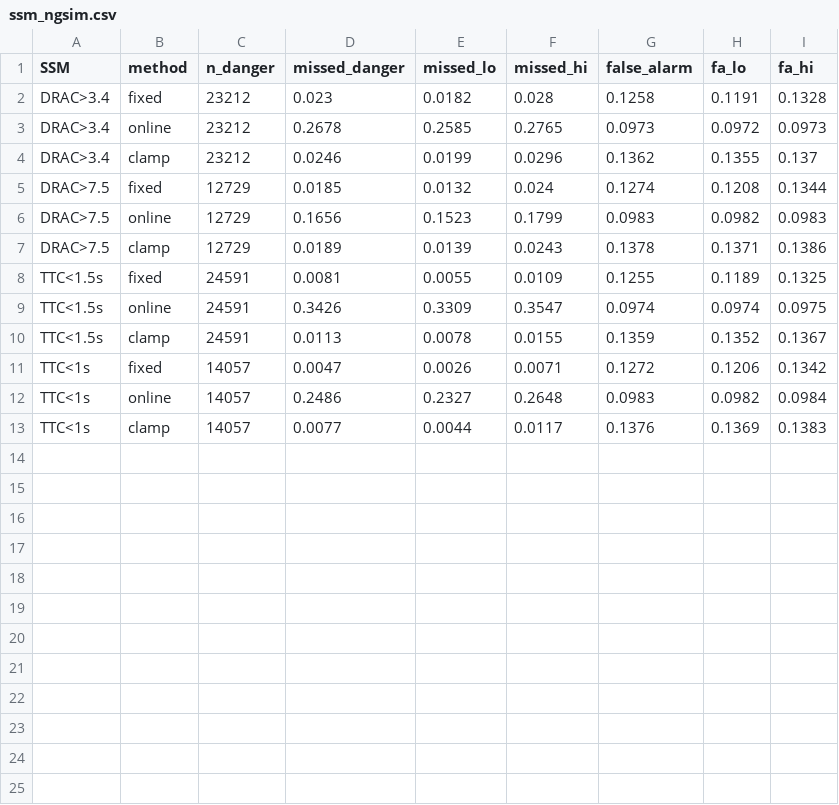
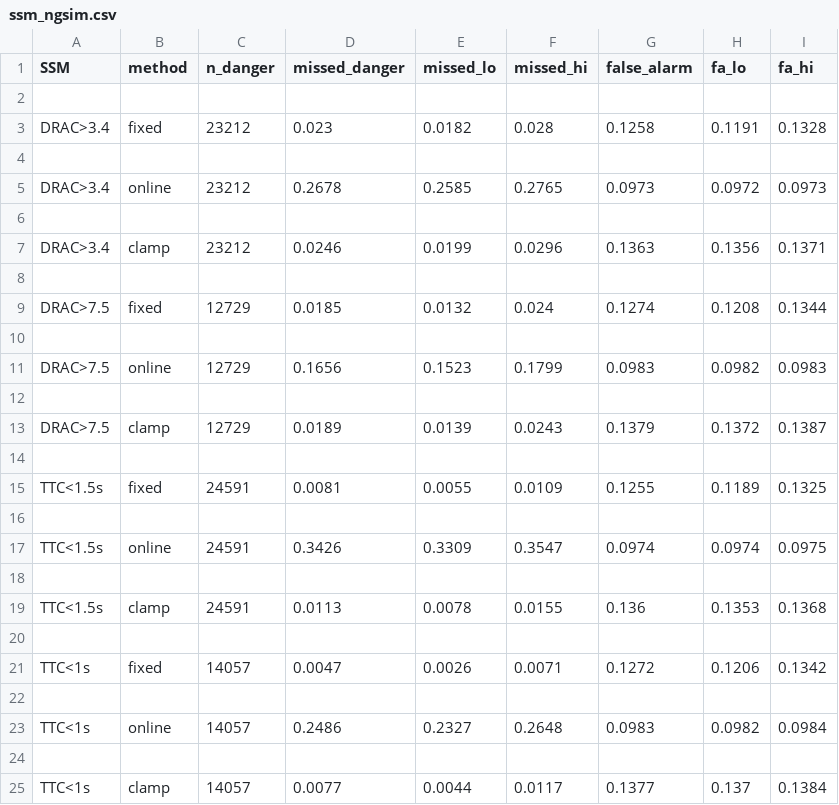
Before and after one commit to autism-researcher/online-recalibration-fca, a CSV file: ssm_ngsim.csv, drawn as a sheet.

```diff
--- a/ssm_ngsim.csv
+++ b/ssm_ngsim.csv
@@ -1,13 +1,25 @@
 SSM,method,n_danger,missed_danger,missed_lo,missed_hi,false_alarm,fa_lo,fa_hi
+
 DRAC>3.4,fixed,23212,0.023,0.0182,0.028,0.1258,0.1191,0.1328
+
 DRAC>3.4,online,23212,0.2678,0.2585,0.2765,0.0973,0.0972,0.0973
-DRAC>3.4,clamp,23212,0.0246,0.0199,0.0296,0.1362,0.1355,0.137
+
+DRAC>3.4,clamp,23212,0.0246,0.0199,0.0296,0.1363,0.1356,0.1371
+
 DRAC>7.5,fixed,12729,0.0185,0.0132,0.024,0.1274,0.1208,0.1344
+
 DRAC>7.5,online,12729,0.1656,0.1523,0.1799,0.0983,0.0982,0.0983
-DRAC>7.5,clamp,12729,0.0189,0.0139,0.0243,0.1378,0.1371,0.1386
+
+DRAC>7.5,clamp,12729,0.0189,0.0139,0.0243,0.1379,0.1372,0.1387
+
 TTC<1.5s,fixed,24591,0.0081,0.0055,0.0109,0.1255,0.1189,0.1325
+
 TTC<1.5s,online,24591,0.3426,0.3309,0.3547,0.0974,0.0974,0.0975
-TTC<1.5s,clamp,24591,0.0113,0.0078,0.0155,0.1359,0.1352,0.1367
+
+TTC<1.5s,clamp,24591,0.0113,0.0078,0.0155,0.136,0.1353,0.1368
+
 TTC<1s,fixed,14057,0.0047,0.0026,0.0071,0.1272,0.1206,0.1342
+
 TTC<1s,online,14057,0.2486,0.2327,0.2648,0.0983,0.0982,0.0984
-TTC<1s,clamp,14057,0.0077,0.0044,0.0117,0.1376,0.1369,0.1383
+
+TTC<1s,clamp,14057,0.0077,0.0044,0.0117,0.1377,0.137,0.1384
```
Also changed, not shown: Results_1/ssm_highd.csv, Results_1/ssm_ngsim.csv, 4 other files.
